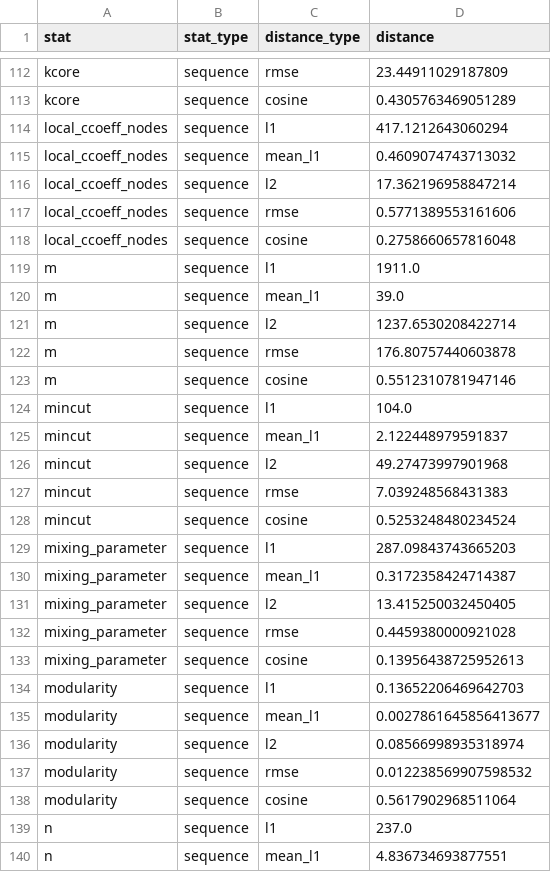
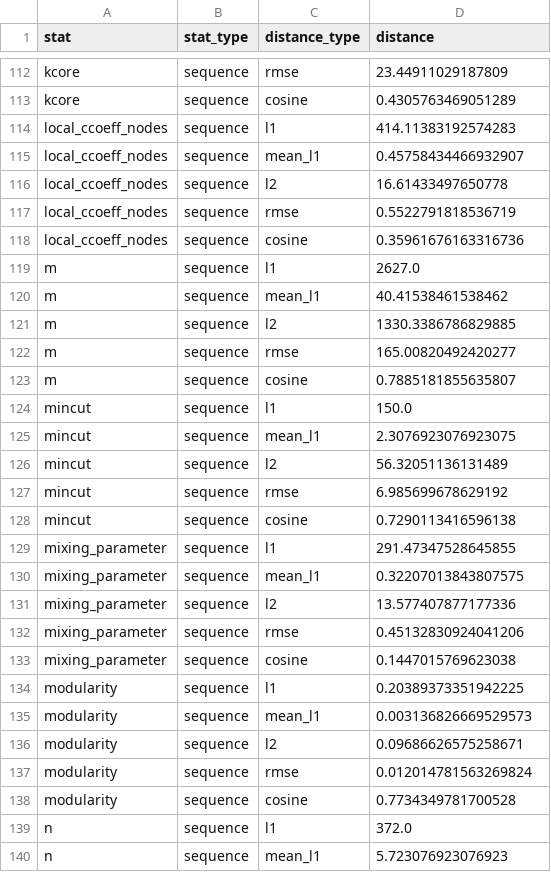
Before and after one commit to vltanh/network-generation, a CSV file: examples/output/synthetic_networks/stats/npso/sbm-flat-best+cc/dnc/0/comparison.csv, drawn as a sheet; only a part is shown, gaps mark what is left out; the diff covers the shown part only.

```diff
--- a/examples/output/synthetic_networks/stats/npso/sbm-flat-best+cc/dnc/0/comparison.csv
+++ b/examples/output/synthetic_networks/stats/npso/sbm-flat-best+cc/dnc/0/comparison.csv
@@ -113,28 +113,28 @@ kcore,sequence,rmse,23.44911029187809
 kcore,sequence,cosine,0.4305763469051289
-local_ccoeff_nodes,sequence,l1,417.1212643060294
-local_ccoeff_nodes,sequence,mean_l1,0.4609074743713032
-local_ccoeff_nodes,sequence,l2,17.362196958847214
-local_ccoeff_nodes,sequence,rmse,0.5771389553161606
-local_ccoeff_nodes,sequence,cosine,0.2758660657816048
-m,sequence,l1,1911.0
-m,sequence,mean_l1,39.0
-m,sequence,l2,1237.6530208422714
-m,sequence,rmse,176.80757440603878
-m,sequence,cosine,0.5512310781947146
-mincut,sequence,l1,104.0
-mincut,sequence,mean_l1,2.122448979591837
-mincut,sequence,l2,49.27473997901968
-mincut,sequence,rmse,7.039248568431383
-mincut,sequence,cosine,0.5253248480234524
-mixing_parameter,sequence,l1,287.09843743665203
-mixing_parameter,sequence,mean_l1,0.3172358424714387
-mixing_parameter,sequence,l2,13.415250032450405
-mixing_parameter,sequence,rmse,0.4459380000921028
-mixing_parameter,sequence,cosine,0.13956438725952613
-modularity,sequence,l1,0.13652206469642703
-modularity,sequence,mean_l1,0.0027861645856413677
-modularity,sequence,l2,0.08566998935318974
-modularity,sequence,rmse,0.012238569907598532
-modularity,sequence,cosine,0.5617902968511064
-n,sequence,l1,237.0
-n,sequence,mean_l1,4.836734693877551
+local_ccoeff_nodes,sequence,l1,414.11383192574283
+local_ccoeff_nodes,sequence,mean_l1,0.45758434466932907
+local_ccoeff_nodes,sequence,l2,16.61433497650778
+local_ccoeff_nodes,sequence,rmse,0.5522791818536719
+local_ccoeff_nodes,sequence,cosine,0.35961676163316736
+m,sequence,l1,2627.0
+m,sequence,mean_l1,40.41538461538462
+m,sequence,l2,1330.3386786829885
+m,sequence,rmse,165.00820492420277
+m,sequence,cosine,0.7885181855635807
+mincut,sequence,l1,150.0
+mincut,sequence,mean_l1,2.3076923076923075
+mincut,sequence,l2,56.32051136131489
+mincut,sequence,rmse,6.985699678629192
+mincut,sequence,cosine,0.7290113416596138
+mixing_parameter,sequence,l1,291.47347528645855
+mixing_parameter,sequence,mean_l1,0.32207013843807575
+mixing_parameter,sequence,l2,13.577407877177336
+mixing_parameter,sequence,rmse,0.45132830924041206
+mixing_parameter,sequence,cosine,0.1447015769623038
+modularity,sequence,l1,0.20389373351942225
+modularity,sequence,mean_l1,0.003136826669529573
+modularity,sequence,l2,0.09686626575258671
+modularity,sequence,rmse,0.012014781563269824
+modularity,sequence,cosine,0.7734349781700528
+n,sequence,l1,372.0
+n,sequence,mean_l1,5.723076923076923
```
Also changed, not shown: 82 edited cells elsewhere in this file, 44 other files.
